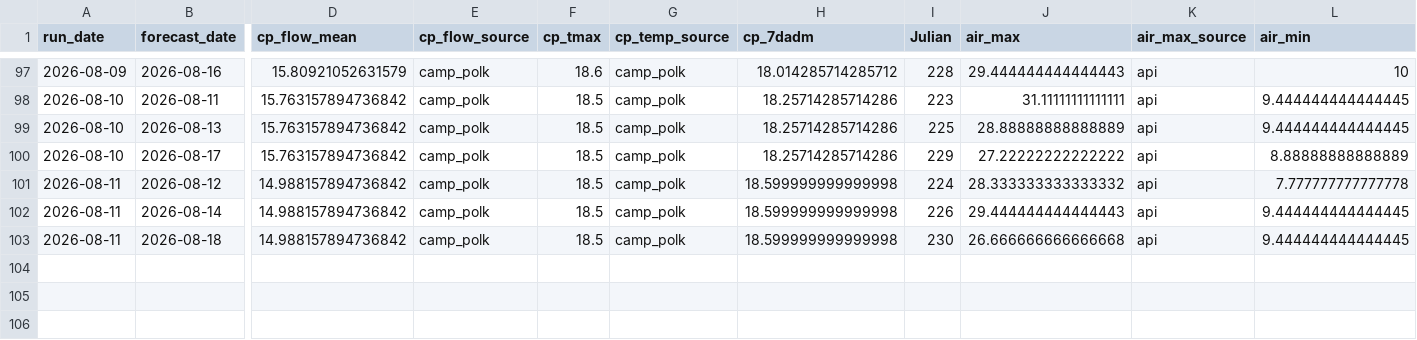
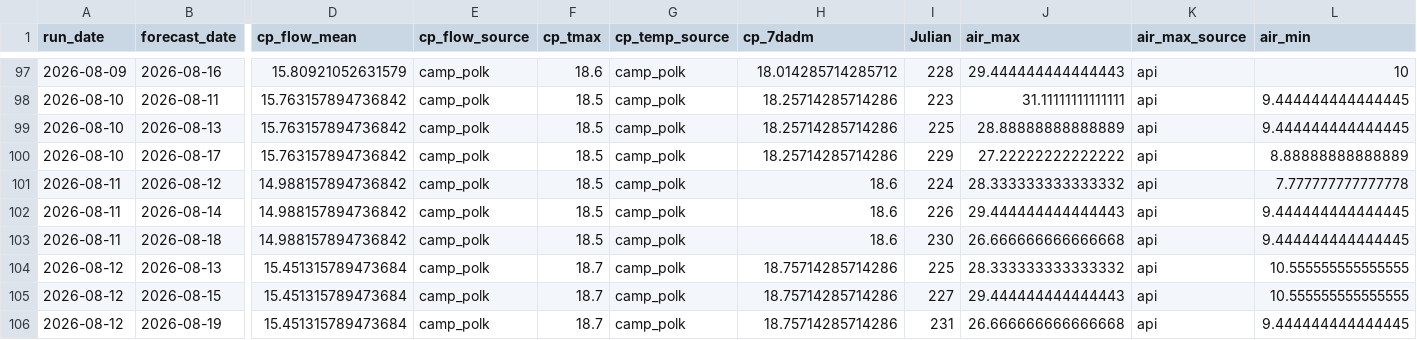
Before and after one commit to FlowWest/whychusModel, a CSV file: output/model-inputs-log.csv, drawn as a sheet; only a part is shown, gaps mark what is left out; rows hold the shown columns only; the diff names each change by its address in the sheet, - before the commit and + after, or states it on an @@ line.

```diff
--- a/output/model-inputs-log.csv
+++ b/output/model-inputs-log.csv
-H101:H103 (cp_7dadm): 18.599999999999998
+H101:H103 (cp_7dadm): 18.6
+row 104: 2026-08-12 | 2026-08-13 | 15.451315789473684 | camp_polk | 18.7 | camp_polk | 18.75714285714286 | 225 | 28.333333333333332 | api | 10.555555555555555
+row 105: 2026-08-12 | 2026-08-15 | 15.451315789473684 | camp_polk | 18.7 | camp_polk | 18.75714285714286 | 227 | 29.444444444444443 | api | 10.555555555555555
+row 106: 2026-08-12 | 2026-08-19 | 15.451315789473684 | camp_polk | 18.7 | camp_polk | 18.75714285714286 | 231 | 26.666666666666668 | api | 9.444444444444445
```
Also changed, not shown: output/instream-forecast-log.csv, output/nws-forecasts-log.csv.
